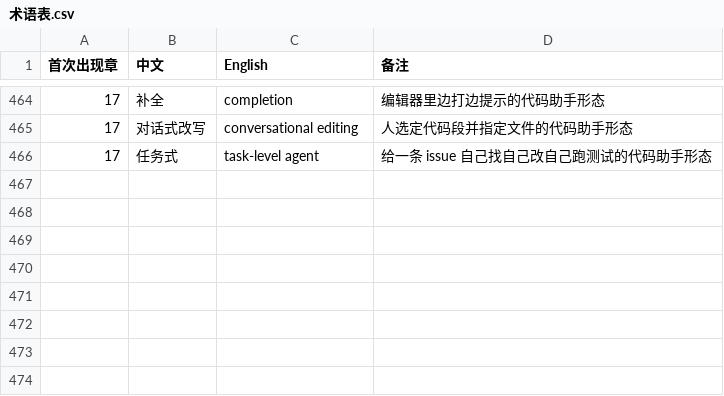
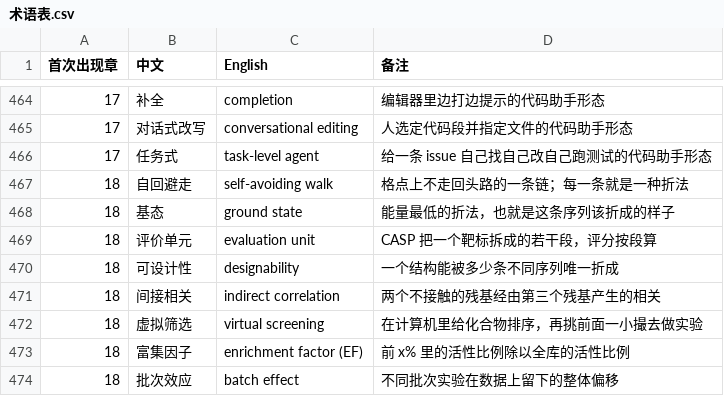
Before and after one commit to eddiezgq/WenQuest, a CSV file: textbook/ai/conventions/术语表.csv, drawn as a sheet; only a part is shown, gaps mark what is left out; the diff names each change by its address in the sheet, - before the commit and + after, or states it on an @@ line.

```diff
--- a/textbook/ai/conventions/术语表.csv
+++ b/textbook/ai/conventions/术语表.csv
+row 467: 18 | 自回避走 | self-avoiding walk | 格点上不走回头路的一条链；每一条就是一种折法
+row 468: 18 | 基态 | ground state | 能量最低的折法，也就是这条序列该折成的样子
+row 469: 18 | 评价单元 | evaluation unit | CASP 把一个靶标拆成的若干段，评分按段算
+row 470: 18 | 可设计性 | designability | 一个结构能被多少条不同序列唯一折成
+row 471: 18 | 间接相关 | indirect correlation | 两个不接触的残基经由第三个残基产生的相关
+row 472: 18 | 虚拟筛选 | virtual screening | 在计算机里给化合物排序，再挑前面一小撮去做实验
+row 473: 18 | 富集因子 | enrichment factor (EF) | 前 x% 里的活性比例除以全库的活性比例
+row 474: 18 | 批次效应 | batch effect | 不同批次实验在数据上留下的整体偏移
```
Also changed, not shown: 39 other files.
